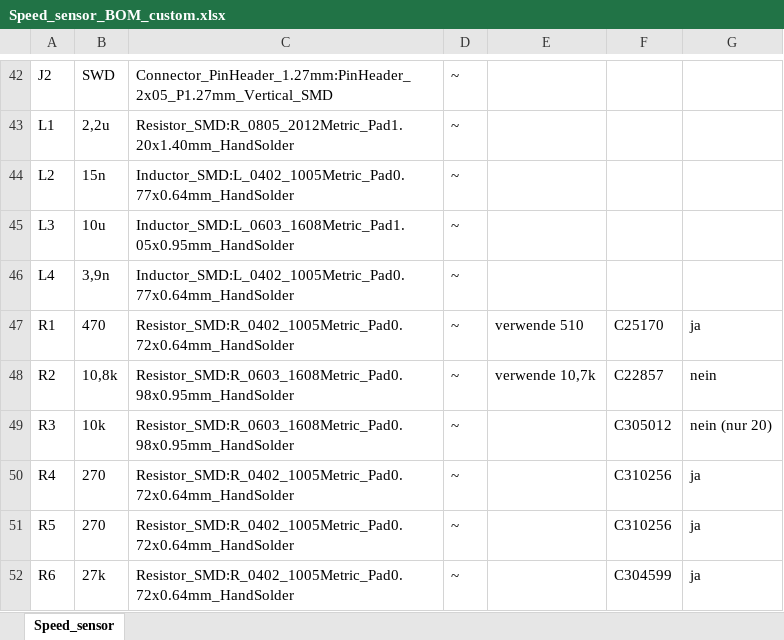
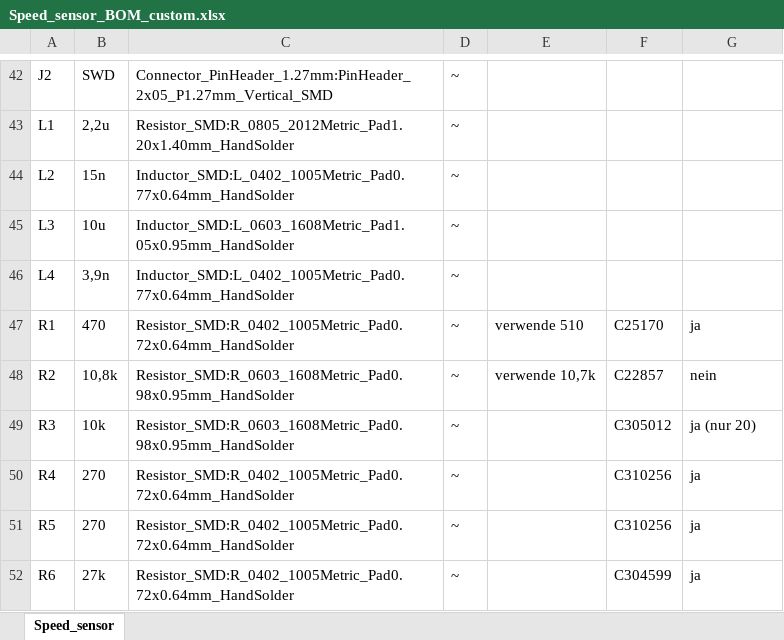
Before and after one commit to NilsDa/speed_sensor, an Excel workbook: KiCad/Speed_sensor_BOM_custom.xlsx, sheet Speed_sensor, drawn as a sheet; only a part is shown, gaps mark what is left out; values as stored, in another font and other column widths than the file's, no borders; the diff covers the shown part only; the diff names each change by its address in the sheet, - before the commit and + after, or states it on an @@ line.

```diff
--- a/KiCad/Speed_sensor_BOM_custom.xlsx (sheet Speed_sensor)
+++ b/KiCad/Speed_sensor_BOM_custom.xlsx (sheet Speed_sensor)
-G49: nein (nur 20)
+G49: ja (nur 20)
```
Also changed, not shown: 20 edited cells and cell formats elsewhere in this sheet, 5 other files.
